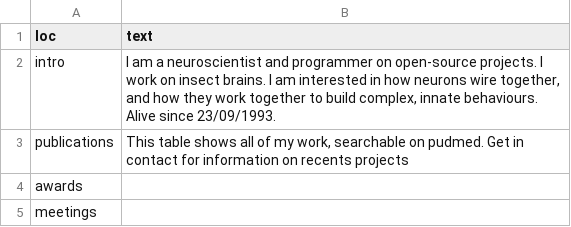
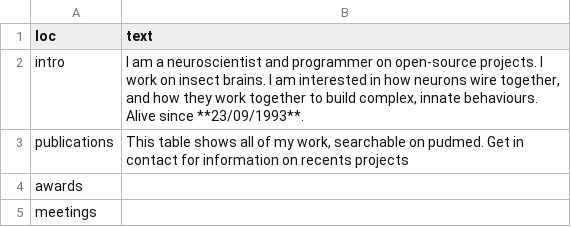
Before and after one commit to hassallee/asbates, a CSV file: resume/text_blocks.csv, drawn as a sheet.

```diff
--- a/resume/text_blocks.csv
+++ b/resume/text_blocks.csv
@@ -1,3 +1,3 @@
 loc,text,,,,,,,,,,,,,,,,,,,,,,,,
-intro,"I am a neuroscientist and programmer on open-source projects. I work on insect brains. I am interested in how neurons wire together, and how they work together to build complex, innate behaviours. Alive since 23/09/1993.",,,,,,,,,,,,,,,,,,,,,,,,
+intro,"I am a neuroscientist and programmer on open-source projects. I work on insect brains. I am interested in how neurons wire together, and how they work together to build complex, innate behaviours. Alive since **23/09/1993**.",,,,,,,,,,,,,,,,,,,,,,,,
 publications,"This table shows all of my work, searchable on pudmed. Get in contact for information on recents projects",,,,,,,,,,,,,,,,,,,,,,,,
```
Also changed, not shown: resume/entries.csv, 5 other files.
